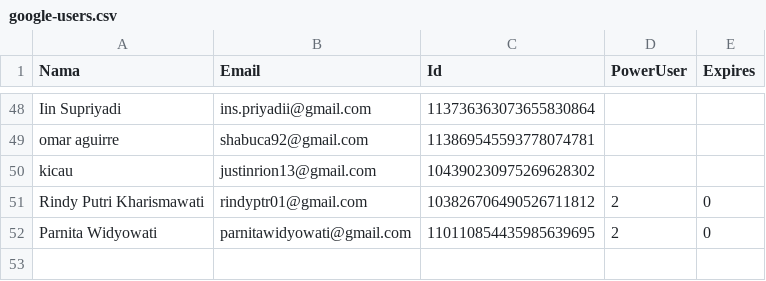
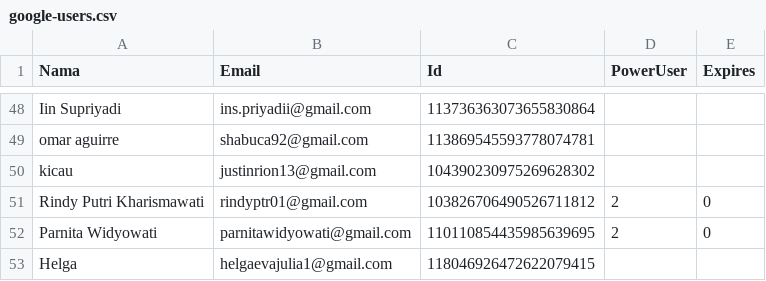
Before and after one commit to rebeatproject/AuditionMusic5, a CSV file: data/google-users.csv, drawn as a sheet; only a part is shown, gaps mark what is left out; the diff names each change by its address in the sheet, - before the commit and + after, or states it on an @@ line.

Commit message:
log: google Helga

```diff
--- a/data/google-users.csv
+++ b/data/google-users.csv
+row 53: Helga | helgaevajulia1@gmail.com | 118046926472622079415
```
